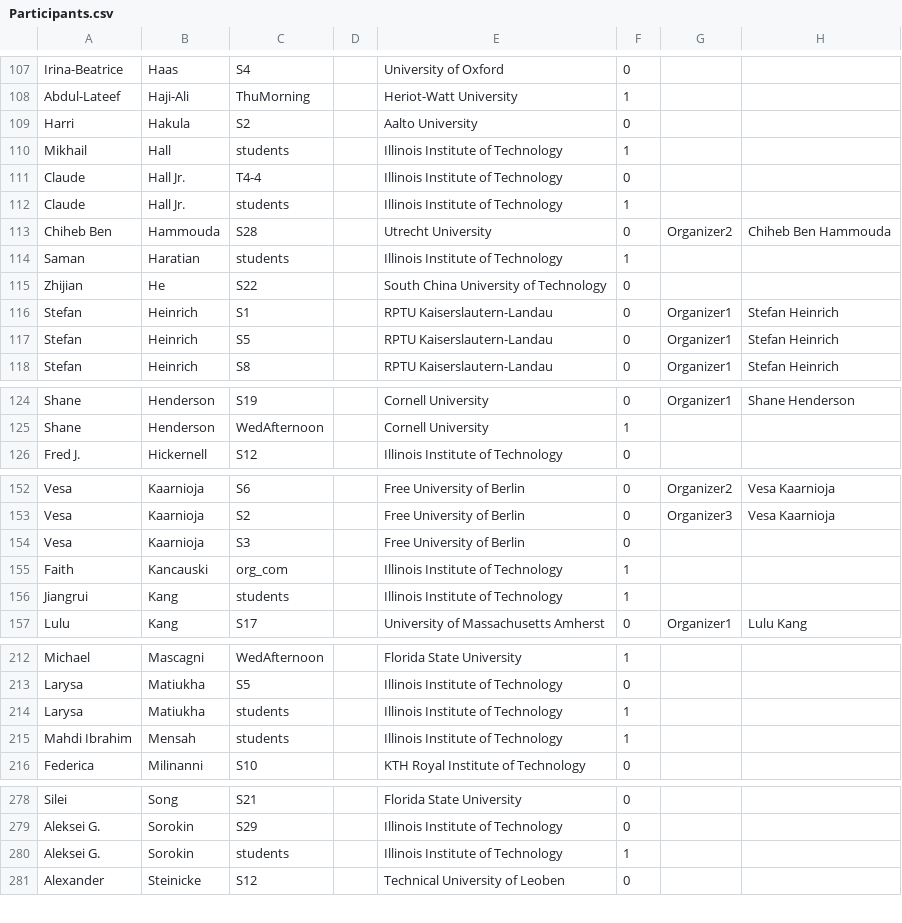
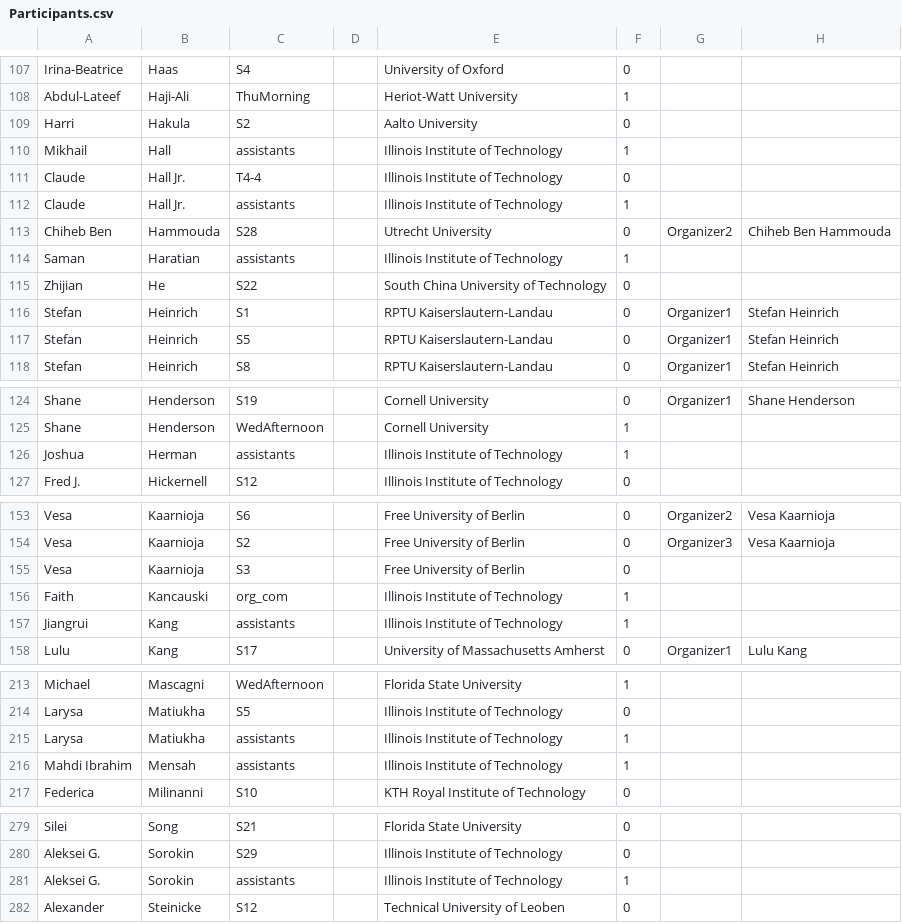
Before and after one commit to fjhickernell/MCM-2025-Program, a CSV file: preprocess/out/Participants.csv, drawn as a sheet; only a part is shown, gaps mark what is left out; the diff covers the shown part only.

Commit message:
+Josh as assistant

```diff
--- a/preprocess/out/Participants.csv
+++ b/preprocess/out/Participants.csv
@@ -109,7 +109,7 @@
 "Harri","Hakula","S2","","Aalto University",0,"",""
-"Mikhail","Hall","students","","Illinois Institute of Technology",1,"",""
+"Mikhail","Hall","assistants","","Illinois Institute of Technology",1,"",""
 "Claude","Hall Jr.","T4-4","","Illinois Institute of Technology",0,"",""
-"Claude","Hall Jr.","students","","Illinois Institute of Technology",1,"",""
+"Claude","Hall Jr.","assistants","","Illinois Institute of Technology",1,"",""
 "Chiheb Ben","Hammouda","S28","","Utrecht University",0,"Organizer2","Chiheb Ben Hammouda"
-"Saman","Haratian","students","","Illinois Institute of Technology",1,"",""
+"Saman","Haratian","assistants","","Illinois Institute of Technology",1,"",""
 "Zhijian","He","S22","","South China University of Technology",0,"",""
@@ -125,2 +125,3 @@
 "Shane","Henderson","WedAfternoon","","Cornell University",1,"",""
+"Joshua","Herman","assistants","","Illinois Institute of Technology",1,"",""
 "Fred J.","Hickernell","S12","","Illinois Institute of Technology",0,"",""
@@ -155,3 +156,3 @@
 "Faith","Kancauski","org_com","","Illinois Institute of Technology",1,"",""
-"Jiangrui","Kang","students","","Illinois Institute of Technology",1,"",""
+"Jiangrui","Kang","assistants","","Illinois Institute of Technology",1,"",""
 "Lulu","Kang","S17","","University of Massachusetts Amherst",0,"Organizer1","Lulu Kang"
@@ -213,4 +214,4 @@
 "Larysa","Matiukha","S5","","Illinois Institute of Technology",0,"",""
-"Larysa","Matiukha","students","","Illinois Institute of Technology",1,"",""
-"Mahdi Ibrahim","Mensah","students","","Illinois Institute of Technology",1,"",""
+"Larysa","Matiukha","assistants","","Illinois Institute of Technology",1,"",""
+"Mahdi Ibrahim","Mensah","assistants","","Illinois Institute of Technology",1,"",""
 "Federica","Milinanni","S10","","KTH Royal Institute of Technology",0,"",""
@@ -279,3 +280,3 @@
 "Aleksei G.","Sorokin","S29","","Illinois Institute of Technology",0,"",""
-"Aleksei G.","Sorokin","students","","Illinois Institute of Technology",1,"",""
+"Aleksei G.","Sorokin","assistants","","Illinois Institute of Technology",1,"",""
 "Alexander","Steinicke","S12","","Technical University of Leoben",0,"",""
```
Also changed, not shown: 1 edited cell elsewhere in this file, 8 other files.
